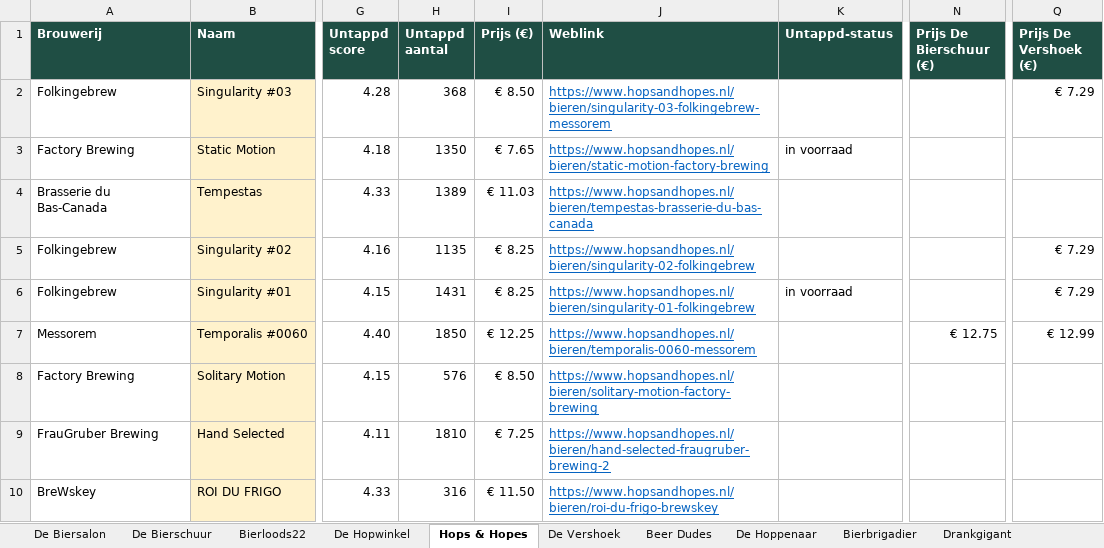
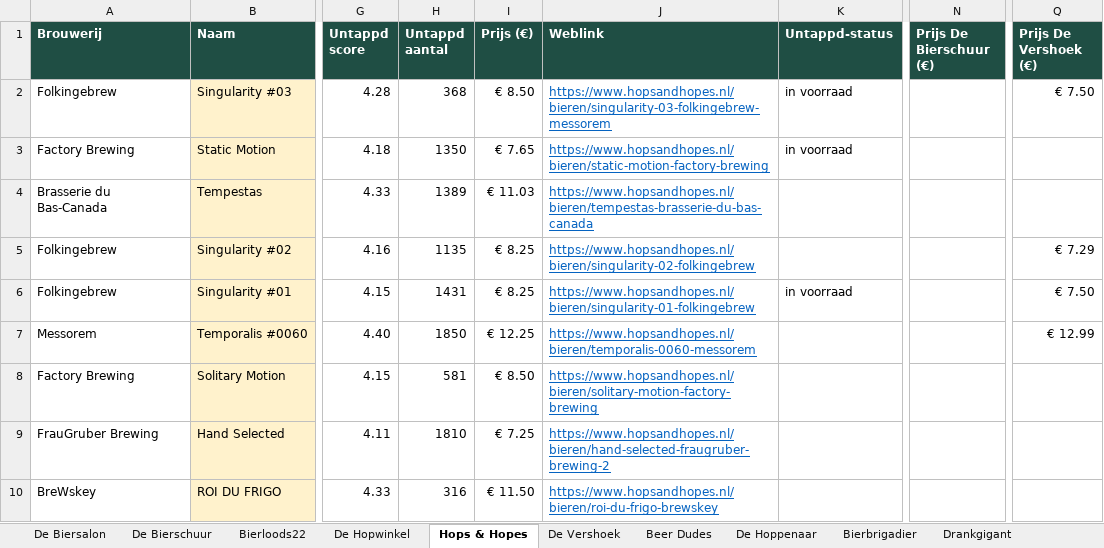
Before and after one commit to RdG-Bier/DeBierScraper, an Excel workbook: docs/bieroverzicht.xlsx, sheet Hops & Hopes, drawn as a sheet; only a part is shown, gaps mark what is left out; values as stored, in another font and other column widths than the file's, no borders; conditional formats not drawn; the diff covers the shown part only; the diff names each change by its address in the sheet, - before the commit and + after, or states it on an @@ line.

```diff
--- a/docs/bieroverzicht.xlsx (sheet Hops & Hopes)
+++ b/docs/bieroverzicht.xlsx (sheet Hops & Hopes)
-K2 (Untappd-status): (empty)
+K2 (Untappd-status): in voorraad
-Q2 (Prijs De Vershoek (€)): € 7.29
+Q2 (Prijs De Vershoek (€)): € 7.50
-Q6 (Prijs De Vershoek (€)): € 7.29
+Q6 (Prijs De Vershoek (€)): € 7.50
-N7 (Prijs De Bierschuur (€)): € 12.75
+N7 (Prijs De Bierschuur (€)): (empty)
-H8 (Untappd aantal): 576
+H8 (Untappd aantal): 581
```
Also changed, not shown: 9 added rows, 9 removed rows and 49 edited cells elsewhere in this sheet, sheet De Bierschuur, sheet Bierbrigadier, sheet De Biersalon, sheet Bierloods22, sheet De Vershoek, sheet De Hoppenaar, 3 more sheets, 34 other files.
